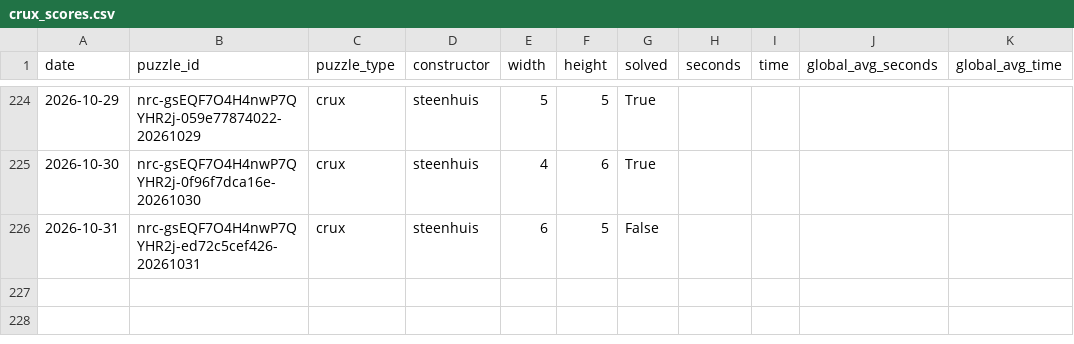
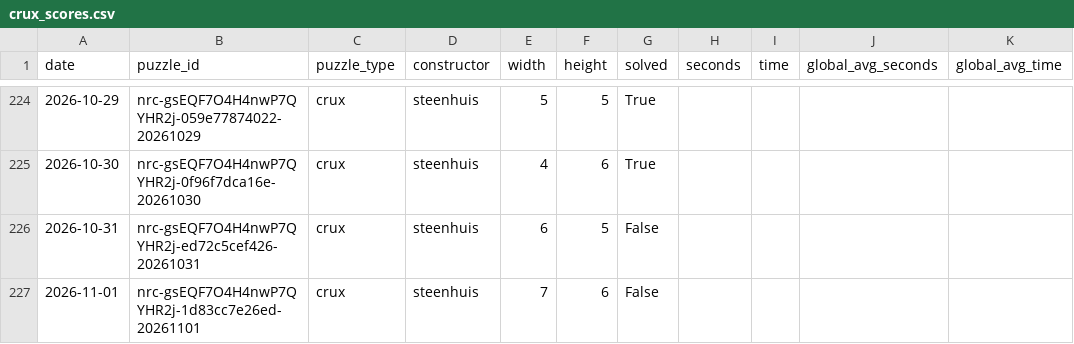
Before and after one commit to daanvdweijden/daanvdweijden.github.io, a CSV file: crux_scores.csv, drawn as a sheet; only a part is shown, gaps mark what is left out; the diff names each change by its address in the sheet, - before the commit and + after, or states it on an @@ line.

```diff
--- a/crux_scores.csv
+++ b/crux_scores.csv
+row 227: 2026-11-01 | nrc-gsEQF7O4H4nwP7QYHR2j-1d83cc7e26ed-20261101 | crux | steenhuis | 7 | 6 | False
```
Also changed, not shown: nyt_games.csv, 2 other files.
